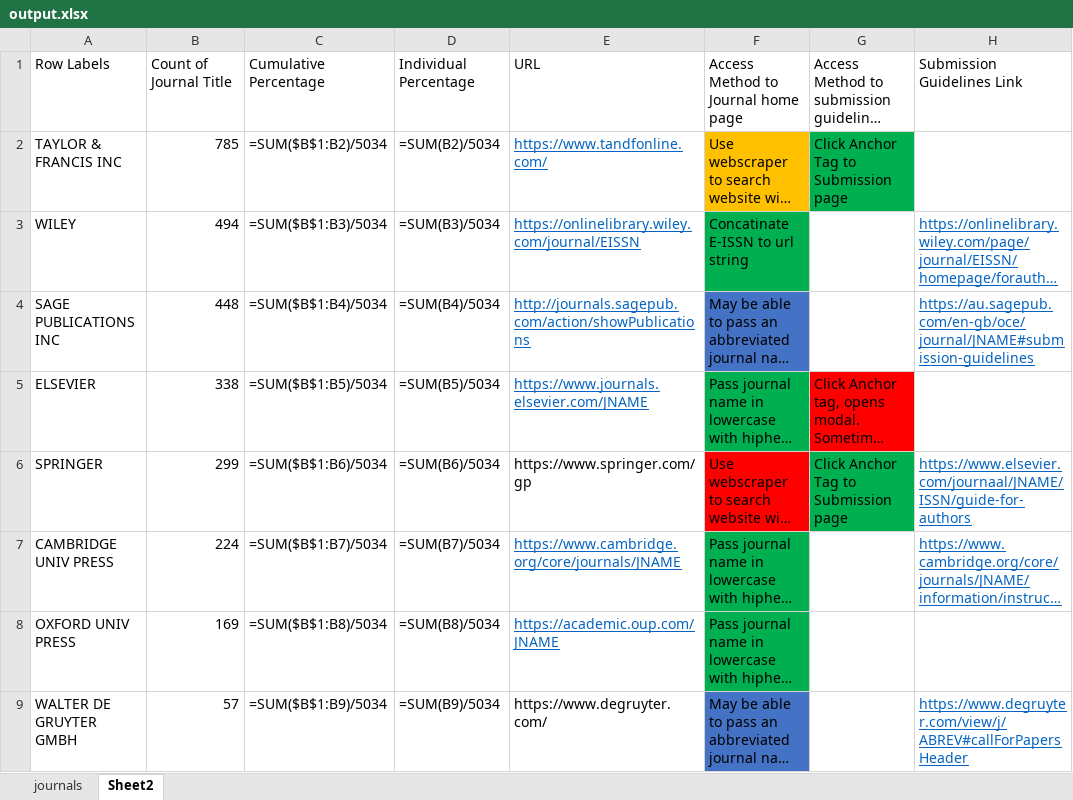
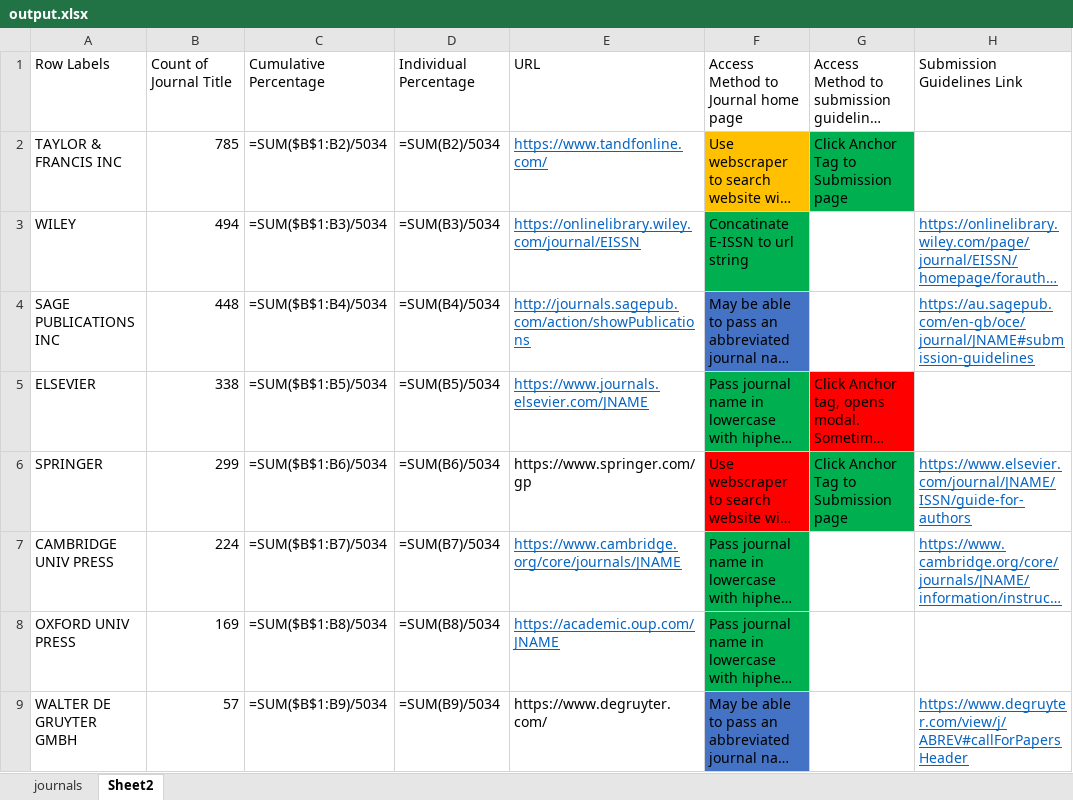
Before and after one commit to aaronnorrish/CITS3200_Project, an Excel workbook: output.xlsx, sheet Sheet2, drawn as a sheet; only a part is shown; long unchanged cells end in …; values as stored, in another font and other column widths than the file's, no borders; formulas without a stored value are shown as written; the diff names each change by its address in the sheet, - before the commit and + after, or states it on an @@ line.

```diff
--- a/output.xlsx (sheet Sheet2)
+++ b/output.xlsx (sheet Sheet2)
-H6: https://www.elsevier.com/journaal/JNAME/ISSN/guide-for-authors
+H6: https://www.elsevier.com/journal/JNAME/ISSN/guide-for-authors
```
Also changed, not shown: sheet journals, 1 other file.
